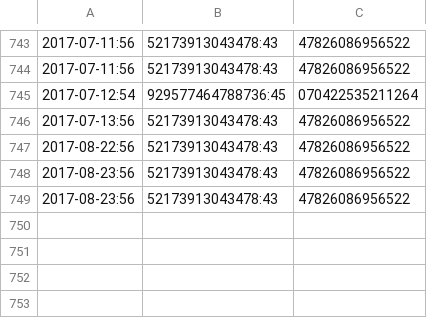
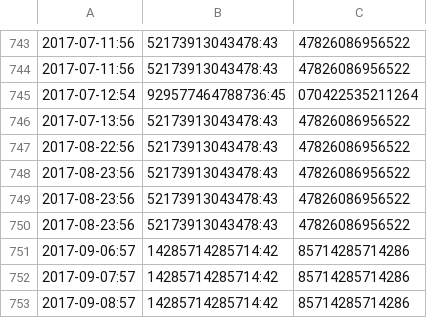
Before and after one commit to stefan-kolb/PaaSalyser, a CSV file: Reports/Extensible.csv (was Timeseries Reports/Extensible.csv), drawn as a sheet; only a part is shown, gaps mark what is left out; the diff names each change by its address in the sheet, - before the commit and + after, or states it on an @@ line.

```diff
--- a/Timeseries Reports/Extensible.csv
+++ b/Reports/Extensible.csv
+row 750: 2017-08-23:56 | 52173913043478:43 | 47826086956522
+row 751: 2017-09-06:57 | 14285714285714:42 | 85714285714286
+row 752: 2017-09-07:57 | 14285714285714:42 | 85714285714286
+row 753: 2017-09-08:57 | 14285714285714:42 | 85714285714286
```
Also changed, not shown: Reports/Pricing.csv, Reports/ProfileAmounts.csv, 34 other files.
